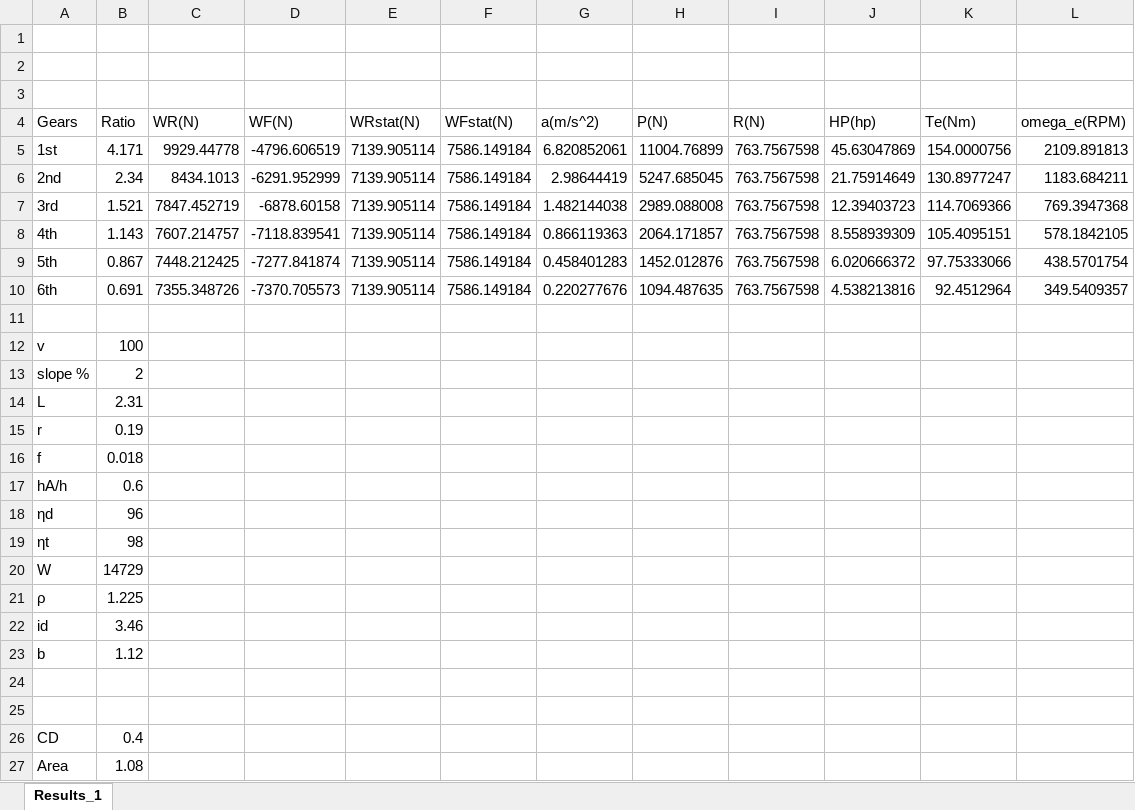
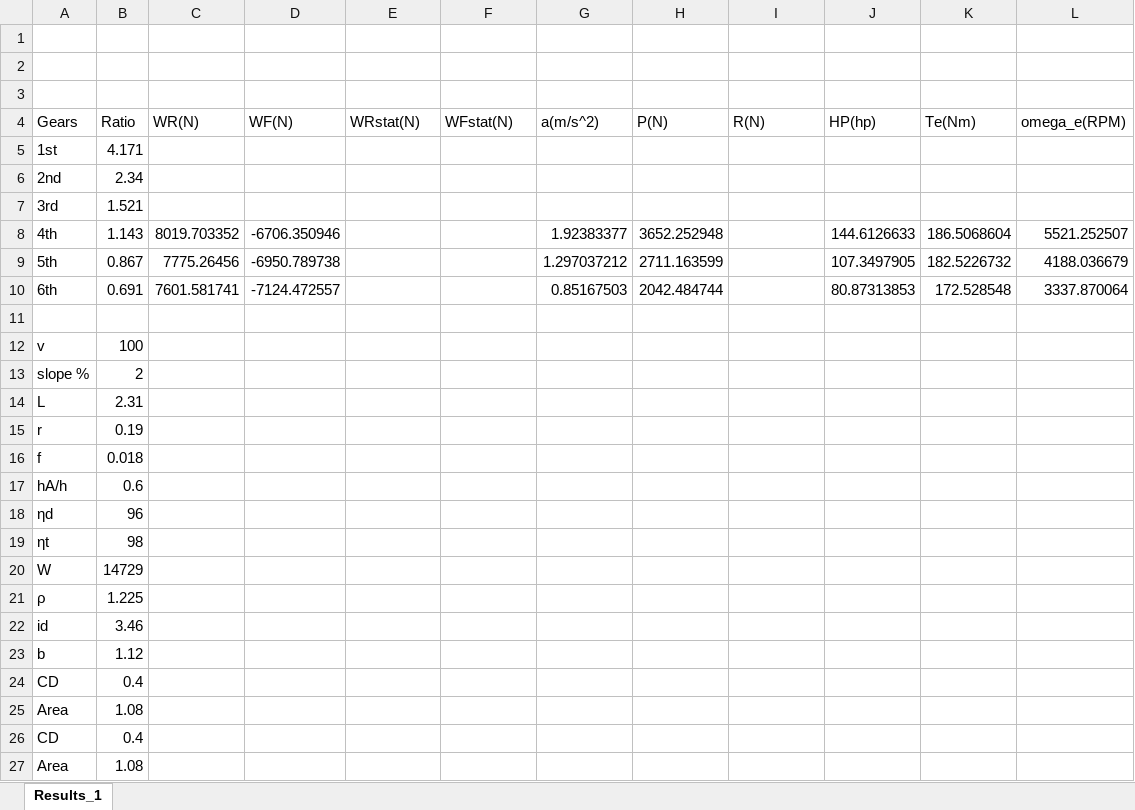
Before and after one commit to bluebirdys2/finalproject-p1, an Excel workbook: All_Results.xlsx, sheet Results_1, drawn as a sheet; values as stored, in another font and other column widths than the file's, no borders; removed rows and columns are numbered as before the commit, all else as after; the diff names each change by its address in the sheet, - before the commit and + after, or states it on an @@ line.

```diff
--- a/All_Results.xlsx (sheet Results_1)
+++ b/All_Results.xlsx (sheet Results_1)
-row 5: 1st | 4.171 | 9929.44778 | -4796.606519 | 7139.905114 | 7586.149184 | 6.820852061 | 11004.76899 | 763.7567598 | 45.63047869 | 154.0000756 | 2109.891813
-row 6: 2nd | 2.34 | 8434.1013 | -6291.952999 | 7139.905114 | 7586.149184 | 2.98644419 | 5247.685045 | 763.7567598 | 21.75914649 | 130.8977247 | 1183.684211
-row 7: 3rd | 1.521 | 7847.452719 | -6878.60158 | 7139.905114 | 7586.149184 | 1.482144038 | 2989.088008 | 763.7567598 | 12.39403723 | 114.7069366 | 769.3947368
-row 8: 4th | 1.143 | 7607.214757 | -7118.839541 | 7139.905114 | 7586.149184 | 0.866119363 | 2064.171857 | 763.7567598 | 8.558939309 | 105.4095151 | 578.1842105
-row 9: 5th | 0.867 | 7448.212425 | -7277.841874 | 7139.905114 | 7586.149184 | 0.458401283 | 1452.012876 | 763.7567598 | 6.020666372 | 97.75333066 | 438.5701754
-row 10: 6th | 0.691 | 7355.348726 | -7370.705573 | 7139.905114 | 7586.149184 | 0.220277676 | 1094.487635 | 763.7567598 | 4.538213816 | 92.4512964 | 349.5409357
+row 5: 1st | 4.171
+row 6: 2nd | 2.34
+row 7: 3rd | 1.521
+row 8: 4th | 1.143 | 8019.703352 | -6706.350946 |  |  | 1.92383377 | 3652.252948 |  | 144.6126633 | 186.5068604 | 5521.252507
+row 9: 5th | 0.867 | 7775.26456 | -6950.789738 |  |  | 1.297037212 | 2711.163599 |  | 107.3497905 | 182.5226732 | 4188.036679
+row 10: 6th | 0.691 | 7601.581741 | -7124.472557 |  |  | 0.85167503 | 2042.484744 |  | 80.87313853 | 172.528548 | 3337.870064
-row 24: (empty)
+row 24: CD | 0.4
-row 25: (empty)
+row 25: Area | 1.08
```
Also changed, not shown: 1 other file.
